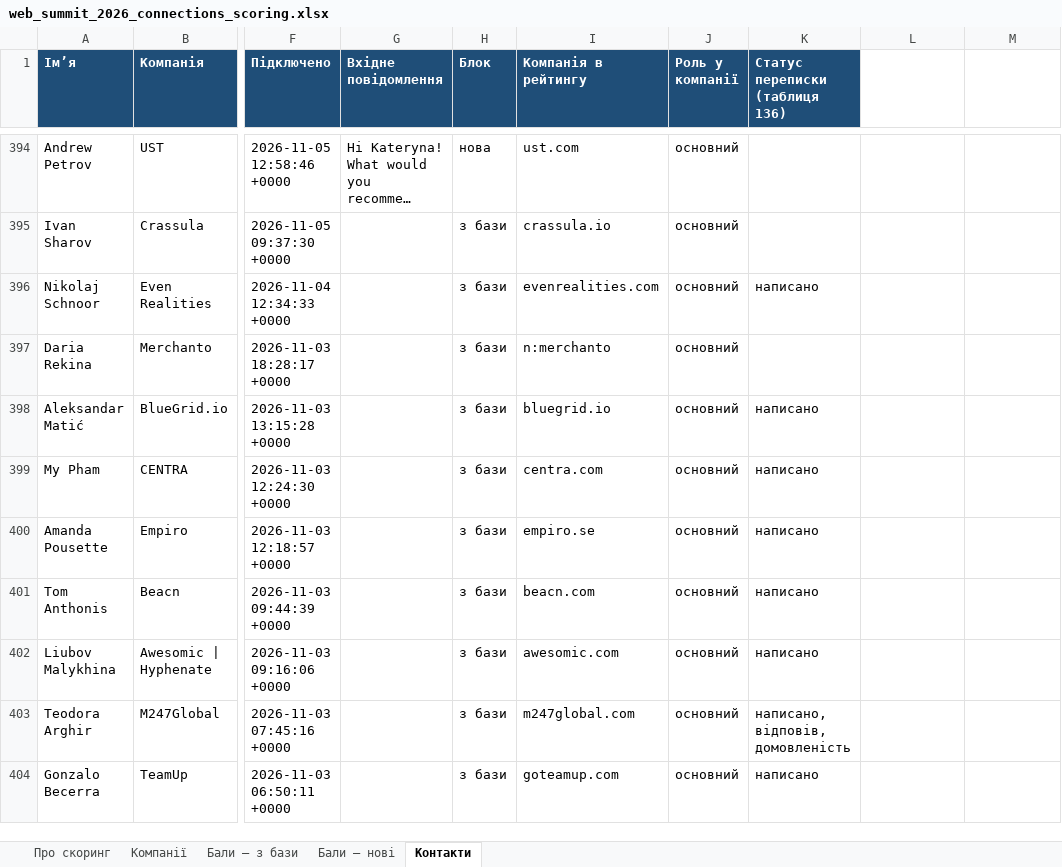
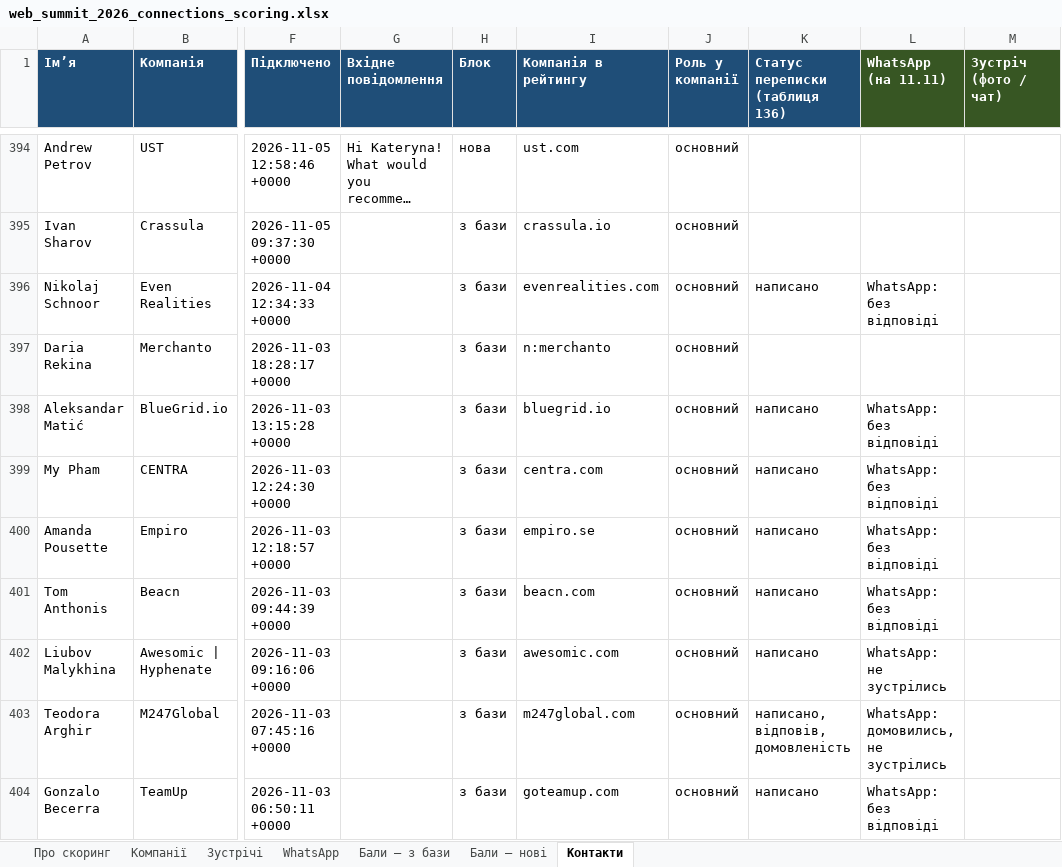
Before and after one commit to katerinazolotaryova-seo/site24, an Excel workbook: web_summit_2026_connections_scoring.xlsx, sheet Контакти, drawn as a sheet; only a part is shown, gaps mark what is left out; long unchanged cells end in …; values as stored, in another font and other column widths than the file's, no borders; the diff covers the shown part only; the diff names each change by its address in the sheet, - before the commit and + after, or states it on an @@ line.

```diff
--- a/web_summit_2026_connections_scoring.xlsx (sheet Контакти)
+++ b/web_summit_2026_connections_scoring.xlsx (sheet Контакти)
+sheet tab: Зустрічі
+sheet tab: WhatsApp
-L1: (empty)
+L1: WhatsApp (на 11.11)
-L1:M1 fill: none
+L1:M1 fill: #375623
-M1: (empty)
+M1: Зустріч (фото / чат)
-L396 (WhatsApp (на 11.11)): (empty)
+L396 (WhatsApp (на 11.11)): WhatsApp: без відповіді
-L398:L401 (WhatsApp (на 11.11)): (empty)
+L398:L401 (WhatsApp (на 11.11)): WhatsApp: без відповіді
-L402 (WhatsApp (на 11.11)): (empty)
+L402 (WhatsApp (на 11.11)): WhatsApp: не зустрілись
-L403 (WhatsApp (на 11.11)): (empty)
+L403 (WhatsApp (на 11.11)): WhatsApp: домовились, не зустрілись
-L404 (WhatsApp (на 11.11)): (empty)
+L404 (WhatsApp (на 11.11)): WhatsApp: без відповіді
```
Also changed, not shown: 18 added rows and 36 edited cells elsewhere in this sheet, sheet Компанії, sheet Про скоринг.
